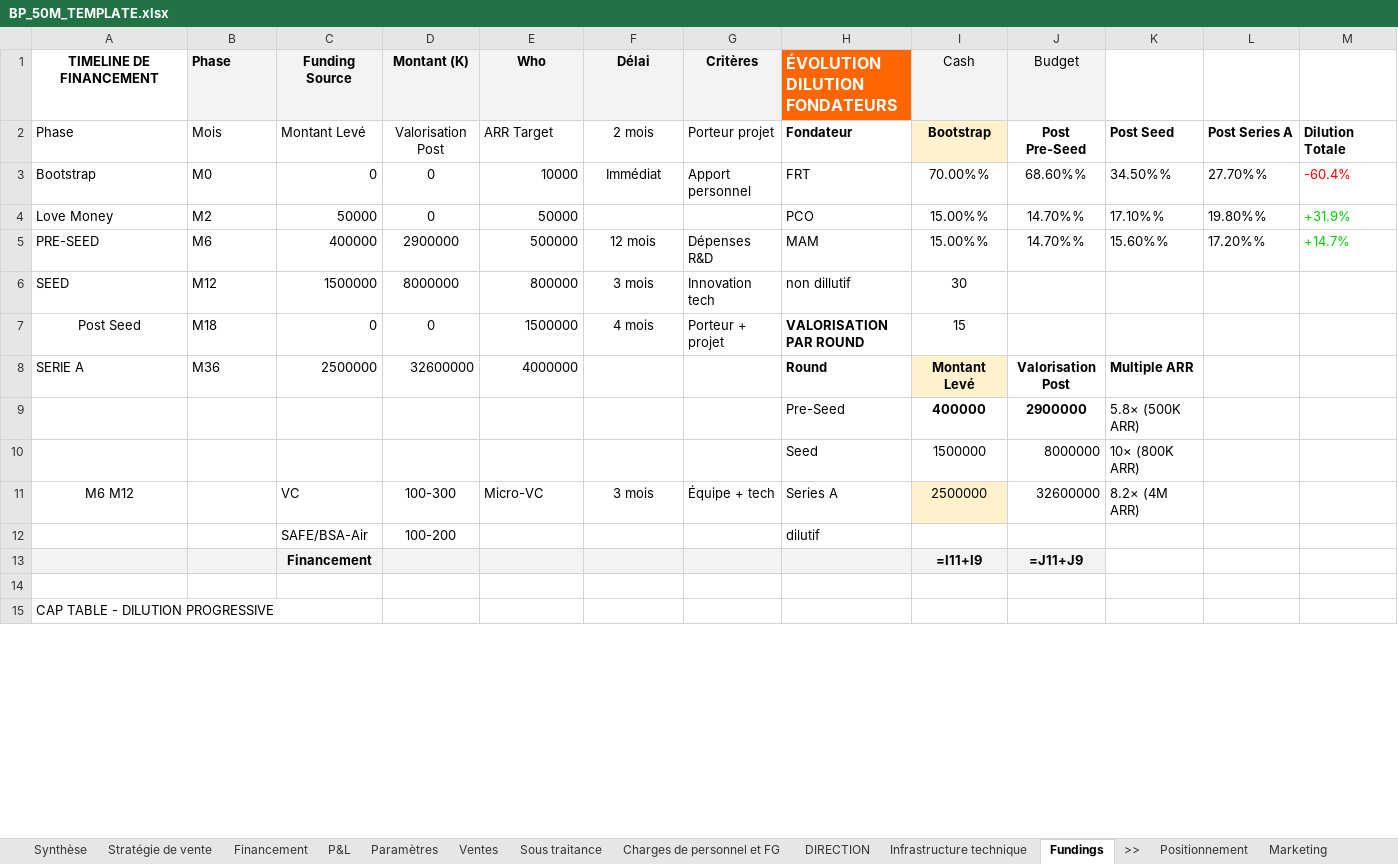
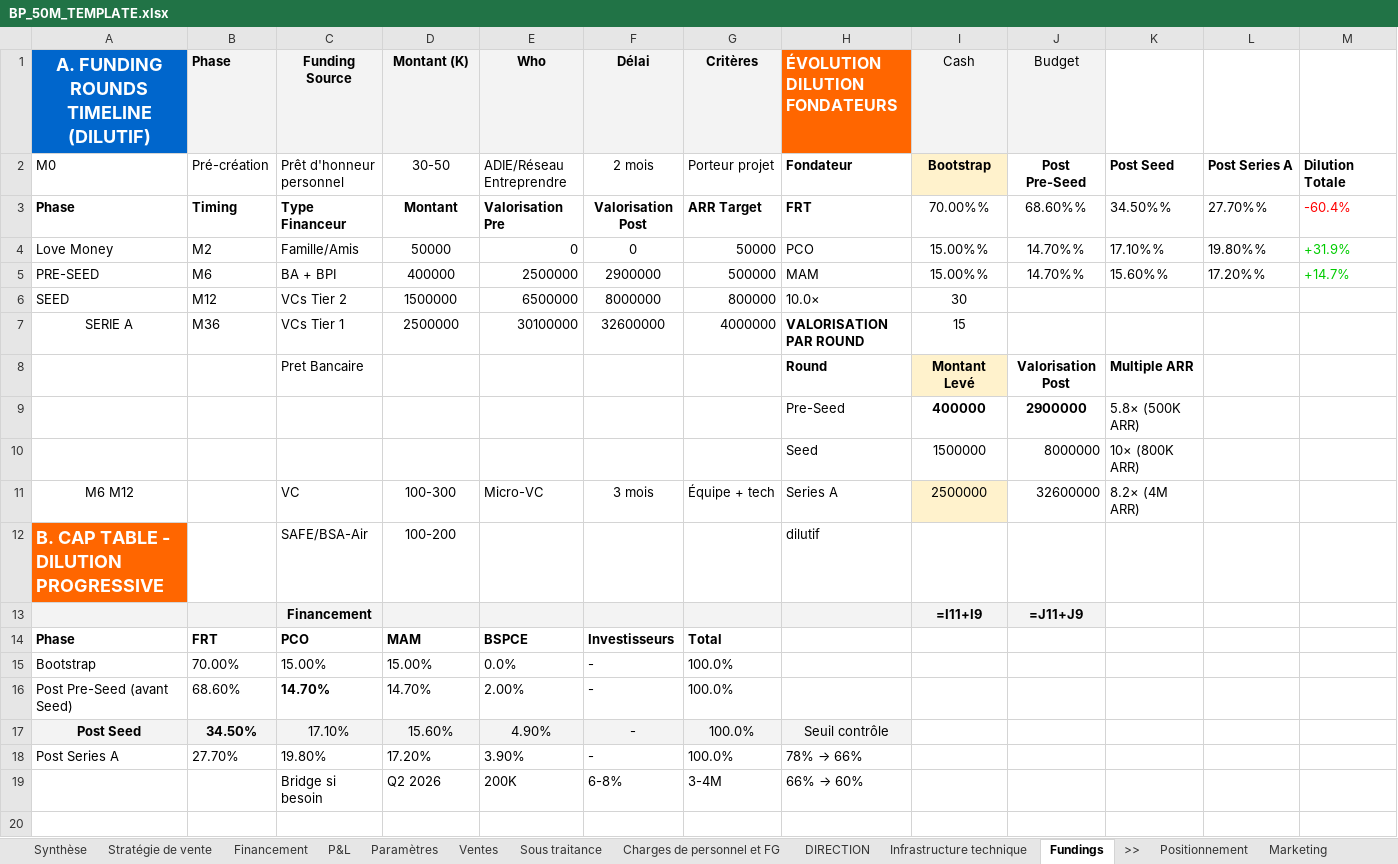
Before and after one commit to frederic-ramet/BP_builder, an Excel workbook: data/outputs/BP_50M_TEMPLATE.xlsx, sheet Fundings, drawn as a sheet; only a part is shown; values as stored, in another font and other column widths than the file's, no borders; formulas without a stored value are shown as written; removed rows and columns are numbered as before the commit, all else as after; the diff covers the shown part only; the diff names each change by its address in the sheet, - before the commit and + after, or states it on an @@ line.

```diff
--- a/data/outputs/BP_50M_TEMPLATE.xlsx (sheet Fundings)
+++ b/data/outputs/BP_50M_TEMPLATE.xlsx (sheet Fundings)
-A1: TIMELINE DE FINANCEMENT
+A1: A. FUNDING ROUNDS TIMELINE (DILUTIF)
@@ A1 fill: none → #0066CC, text colour: black → #FFFFFF, text size: larger @@
-A2: Phase
+A2: M0
-B2 (Phase): Mois
+B2 (Phase): Pré-création
-C2 (Funding Source): Montant Levé
+C2 (Funding Source): Prêt d'honneur personnel
-D2 (Montant (K)): Valorisation Post
+D2 (Montant (K)): 30-50
-E2 (Who): ARR Target
+E2 (Who): ADIE/Réseau Entreprendre
-row 3: Bootstrap | M0 | 0 | 0 | 10000 | Immédiat | Apport personnel | FRT | 70.00%% | 68.60%% | 34.50%% | 27.70%% | -60.4%
+row 3: Phase | Timing | Type Financeur | Montant | Valorisation Pre | Valorisation Post | ARR Target | FRT | 70.00%% | 68.60%% | 34.50%% | 27.70%% | -60.4%
-C4 (Funding Source): 50000
+C4 (Funding Source): Famille/Amis
-D4 (Montant (K)): 0
+D4 (Montant (K)): 50000
-E4 (Who): 50000
+E4 (Who): 0
-F4 (Délai): (empty)
+F4 (Délai): 0
-G4 (Critères): (empty)
+G4 (Critères): 50000
-C5 (Funding Source): 400000
+C5 (Funding Source): BA + BPI
-D5 (Montant (K)): 2900000
+D5 (Montant (K)): 400000
-E5 (Who): 500000
+E5 (Who): 2500000
-F5 (Délai): 12 mois
+F5 (Délai): 2900000
-G5 (Critères): Dépenses R&D
+G5 (Critères): 500000
-row 6: SEED | M12 | 1500000 | 8000000 | 800000 | 3 mois | Innovation tech | non dillutif | 30
-row 7: Post Seed | M18 | 0 | 0 | 1500000 | 4 mois | Porteur + projet | VALORISATION PAR ROUND | 15
-row 8: SERIE A | M36 | 2500000 | 32600000 | 4000000 |  |  | Round | Montant Levé | Valorisation Post | Multiple ARR
+row 6: SEED | M12 | VCs Tier 2 | 1500000 | 6500000 | 8000000 | 800000 | 10.0× | 30
+row 7: SERIE A | M36 | VCs Tier 1 | 2500000 | 30100000 | 32600000 | 4000000 | VALORISATION PAR ROUND | 15
+row 8:  |  | Pret Bancaire |  |  |  |  | Round | Montant Levé | Valorisation Post | Multiple ARR
-A12: (empty)
+A12: B. CAP TABLE - DILUTION PROGRESSIVE
-A12 fill: none
+A12 fill: #FF6600
+row 14: Phase | FRT | PCO | MAM | BSPCE | Investisseurs | Total
+row 15: Bootstrap | 70.00% | 15.00% | 15.00% | 0.0% | - | 100.0%
+row 16: Post Pre-Seed (avant Seed) | 68.60% | 14.70% | 14.70% | 2.00% | - | 100.0%
+row 17: Post Seed | 34.50% | 17.10% | 15.60% | 4.90% | - | 100.0% | Seuil contrôle
+row 18: Post Series A | 27.70% | 19.80% | 17.20% | 3.90% | - | 100.0% | 78% → 66%
+row 19:  |  | Bridge si besoin | Q2 2026 | 200K | 6-8% | 3-4M | 66% → 60%
-row 15: CAP TABLE - DILUTION PROGRESSIVE
```
Also changed, not shown: 10 added rows, 15 removed rows, 19 edited cells and cell formats elsewhere in this sheet, sheet Charges de personnel et FG, hidden cells, data/outputs/BP_50M_FINAL_Nov2025-Dec2029.xlsx, 3 other files.
